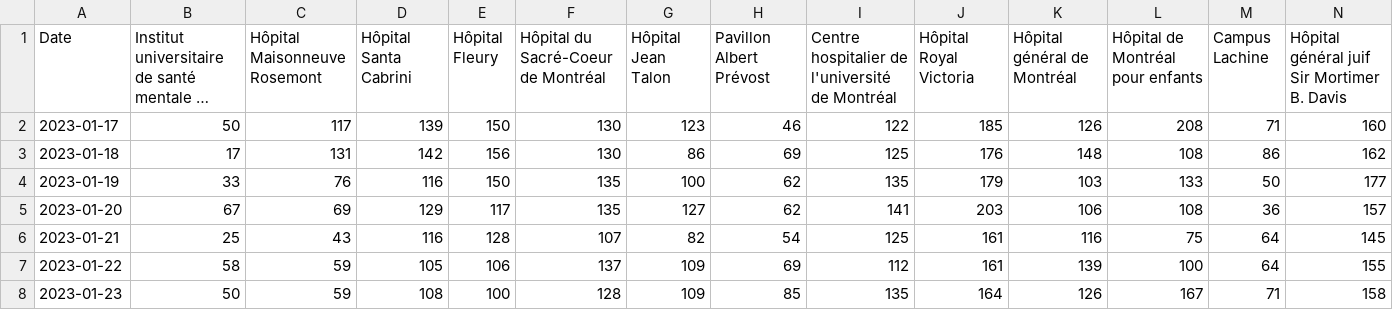
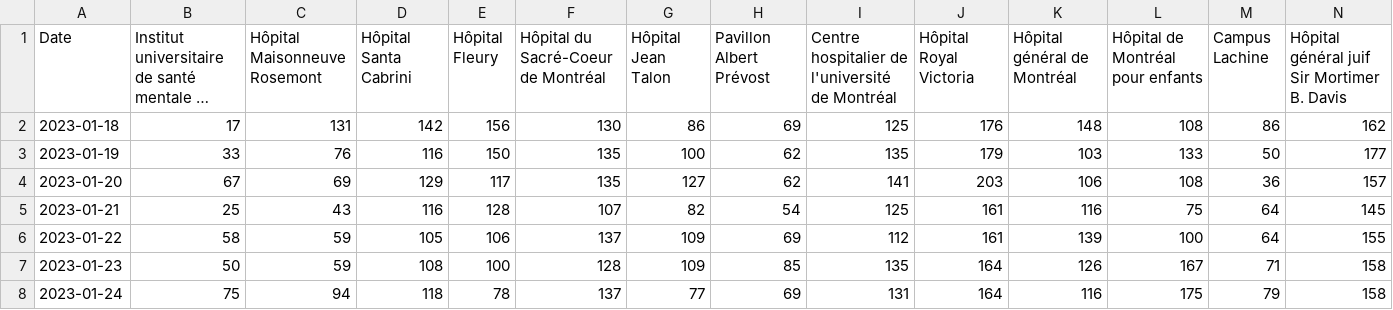
Before and after one commit to jlomako/pdfscrapR, a CSV file: data/last7days.csv, drawn as a sheet; only a part is shown; long unchanged cells end in …; removed rows and columns are numbered as before the commit, all else as after; rows hold the shown columns only; the diff names each change by its address in the sheet, - before the commit and + after, or states it on an @@ line.

```diff
--- a/data/last7days.csv
+++ b/data/last7days.csv
-row 2: 2023-01-17 | 50 | 117 | 139 | 150 | 130 | 123 | 46 | 122 | 185 | 126 | 208 | 71 | 160
+row 8: 2023-01-24 | 75 | 94 | 118 | 78 | 137 | 77 | 69 | 131 | 164 | 116 | 175 | 79 | 158
```
Also changed, not shown: data/daily_data.csv, data/table_all.csv.
